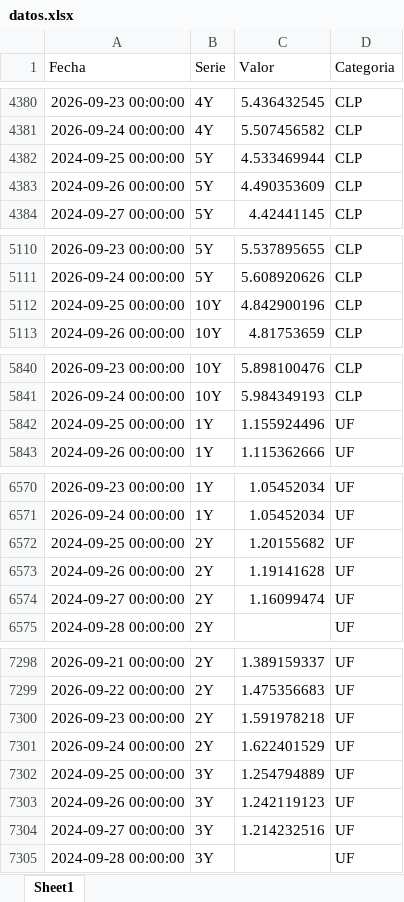
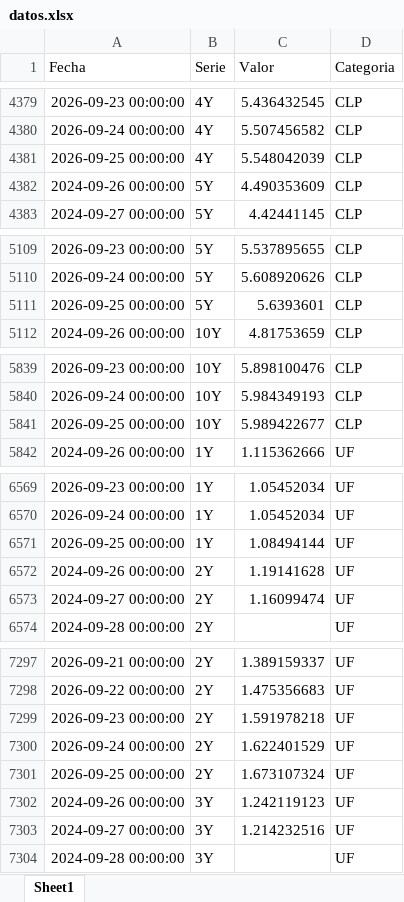
Before and after one commit to desarrollodf/tasas_swap, an Excel workbook: datos.xlsx, sheet Sheet1, drawn as a sheet; only a part is shown, gaps mark what is left out; values as stored, in another font and other column widths than the file's, no borders; removed rows and columns are numbered as before the commit, all else as after; the diff covers the shown part only; the diff names each change by its address in the sheet, - before the commit and + after, or states it on an @@ line.

```diff
--- a/datos.xlsx (sheet Sheet1)
+++ b/datos.xlsx (sheet Sheet1)
-row 4382: 2024-09-25 00:00:00 | 5Y | 4.533469944 | CLP
+row 4381: 2026-09-25 00:00:00 | 4Y | 5.548042039 | CLP
-row 5112: 2024-09-25 00:00:00 | 10Y | 4.842900196 | CLP
+row 5111: 2026-09-25 00:00:00 | 5Y | 5.6393601 | CLP
-row 5842: 2024-09-25 00:00:00 | 1Y | 1.155924496 | UF
+row 5841: 2026-09-25 00:00:00 | 10Y | 5.989422677 | CLP
-row 6572: 2024-09-25 00:00:00 | 2Y | 1.20155682 | UF
+row 6571: 2026-09-25 00:00:00 | 1Y | 1.08494144 | UF
-row 7302: 2024-09-25 00:00:00 | 3Y | 1.254794889 | UF
+row 7301: 2026-09-25 00:00:00 | 2Y | 1.673107324 | UF
```
Also changed, not shown: 14 added rows and 14 removed rows elsewhere in this sheet.
